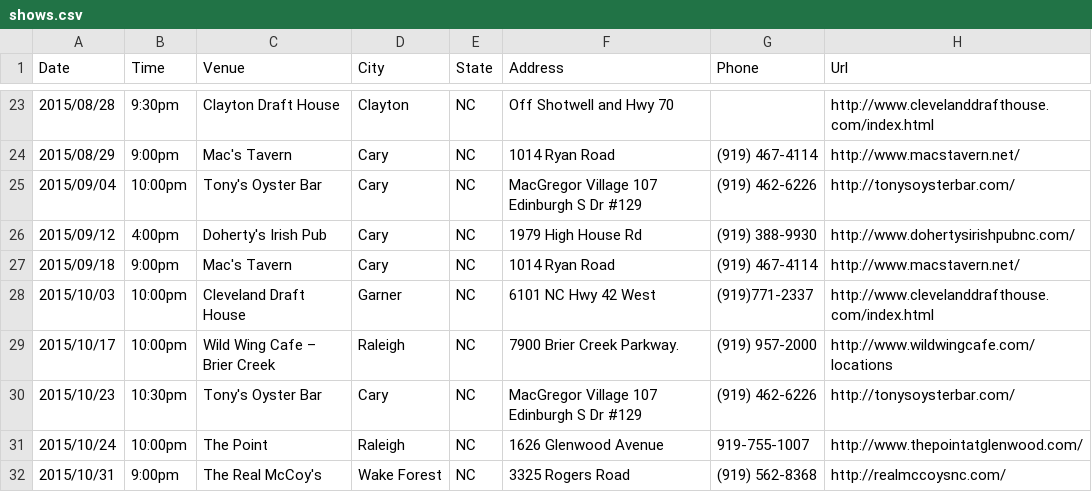
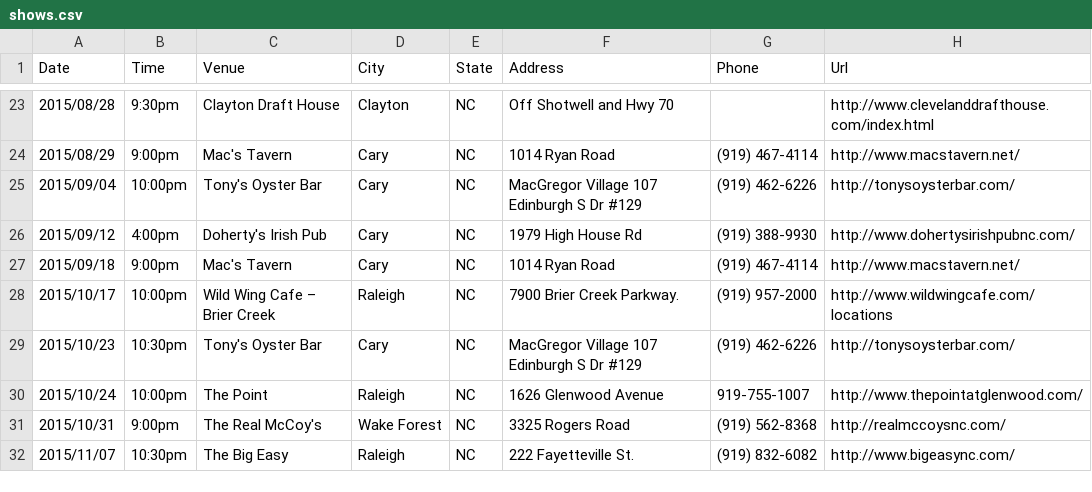
Before and after one commit to teamolympusgames/redlinenc, a CSV file: _data/shows.csv, drawn as a sheet; only a part is shown, gaps mark what is left out; the shorter side is filled out with more unchanged rows; the diff names each change by its address in the sheet, - before the commit and + after, or states it on an @@ line.

Commit message:
Update shows.csv

```diff
--- a/_data/shows.csv
+++ b/_data/shows.csv
-row 28: 2015/10/03 | 10:00pm | Cleveland Draft House | Garner | NC | 6101 NC Hwy 42 West | (919)771-2337 | http://www.clevelanddrafthouse.com/index.html
```
